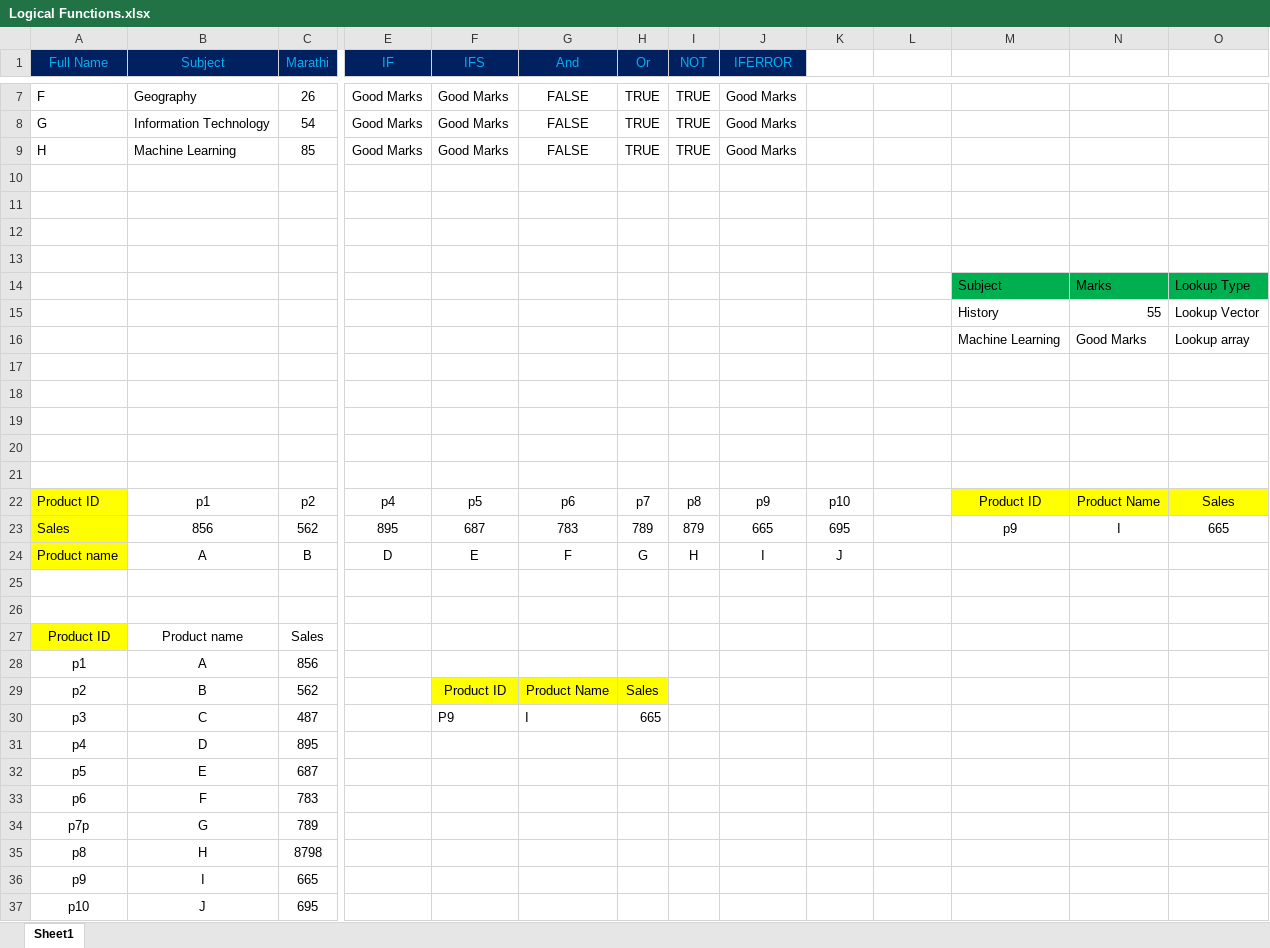
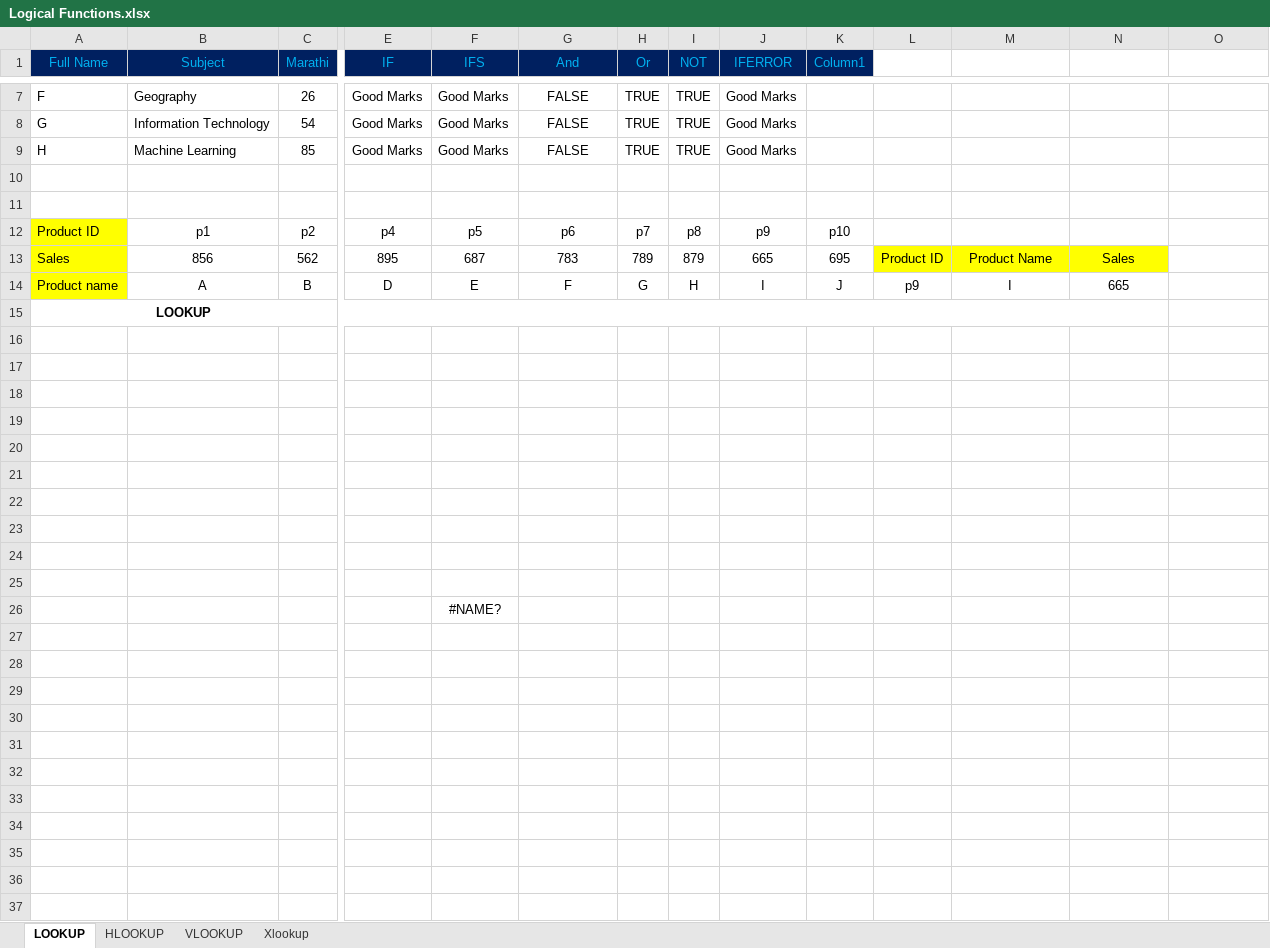
Before and after one commit to Ninad-02/Excel, an Excel workbook: Logical Functions.xlsx, sheet LOOKUP, drawn as a sheet; only a part is shown, gaps mark what is left out; values as stored, in another font and other column widths than the file's, no borders; table styles not drawn; removed rows and columns are numbered as before the commit, all else as after; rows hold the shown columns only; the diff covers the shown part only; the diff names each change by its address in the sheet, - before the commit and + after, or states it on an @@ line.

```diff
--- a/Logical Functions.xlsx (sheet LOOKUP)
+++ b/Logical Functions.xlsx (sheet LOOKUP)
-sheet tab: Sheet1
+sheet tab: LOOKUP
+sheet tab: HLOOKUP
+sheet tab: VLOOKUP
+sheet tab: Xlookup
-K1: (empty)
+K1: Column1
-K1 fill: none
+K1 fill: #002060
-row 12: (empty)
+row 12: Product ID | p1 | p2 | p4 | p5 | p6 | p7 | p8 | p9 | p10
-A12:A13 fill: none
+A12:A13 fill: #FFFF00
-row 13: (empty)
+row 13: Sales | 856 | 562 | 895 | 687 | 783 | 789 | 879 | 665 | 695 | Product ID | Product Name | Sales
-L13:N13 fill: none
+L13:N13 fill: #FFFF00
-row 14:  |  |  |  |  |  |  |  |  |  |  | Subject | Marks | Lookup Type
-row 15:  |  |  |  |  |  |  |  |  |  |  | History | 55 | Lookup Vector
-row 16:  |  |  |  |  |  |  |  |  |  |  | Machine Learning | Good Marks | Lookup array
+row 14: Product name | A | B | D | E | F | G | H | I | J | p9 | I | 665
+row 15: LOOKUP
-row 22: Product ID | p1 | p2 | p4 | p5 | p6 | p7 | p8 | p9 | p10 |  | Product ID | Product Name | Sales
-row 23: Sales | 856 | 562 | 895 | 687 | 783 | 789 | 879 | 665 | 695 |  | p9 | I | 665
-row 24: Product name | A | B | D | E | F | G | H | I | J
-row 23: Product ID | Product name | Sales
+row 23: (empty)
-A23 fill: #FFFF00
+A23 fill: none
-row 24: p1 | A | 856
+row 24: (empty)
-row 25: p2 | B | 562 |  | Product ID | Product Name | Sales
+row 25: (empty)
-F25:H25 fill: #FFFF00
+F25:H25 fill: none
-row 30: p3 | C | 487 |  | P9 | I | 665
-row 31: p4 | D | 895
-row 32: p5 | E | 687
-row 33: p6 | F | 783
-row 34: p7p | G | 789
-row 35: p8 | H | 8798
-row 36: p9 | I | 665
-row 37: p10 | J | 695
+row 26:  |  |  |  | #NAME?
```
Also changed, not shown: 9 edited cells and cell formats elsewhere in this sheet, formulas that keep their value, 1 other file.
